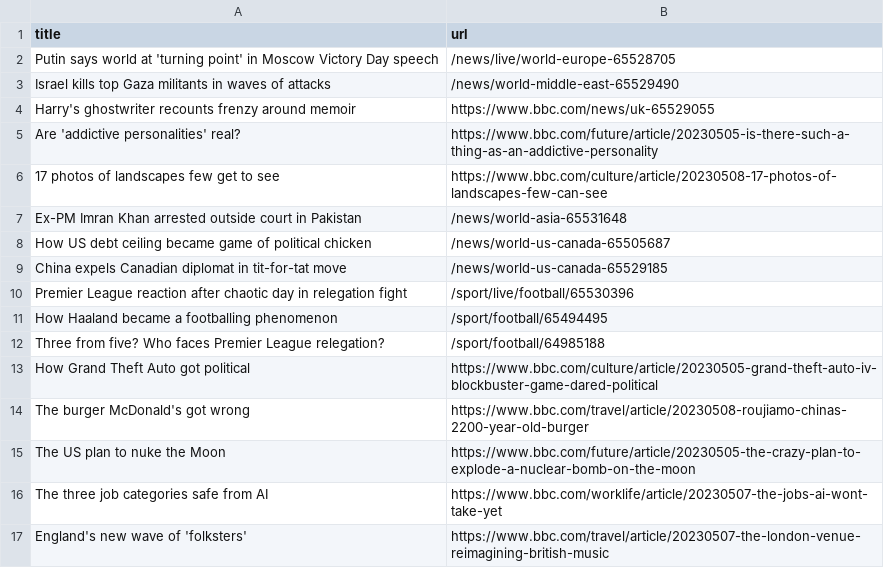
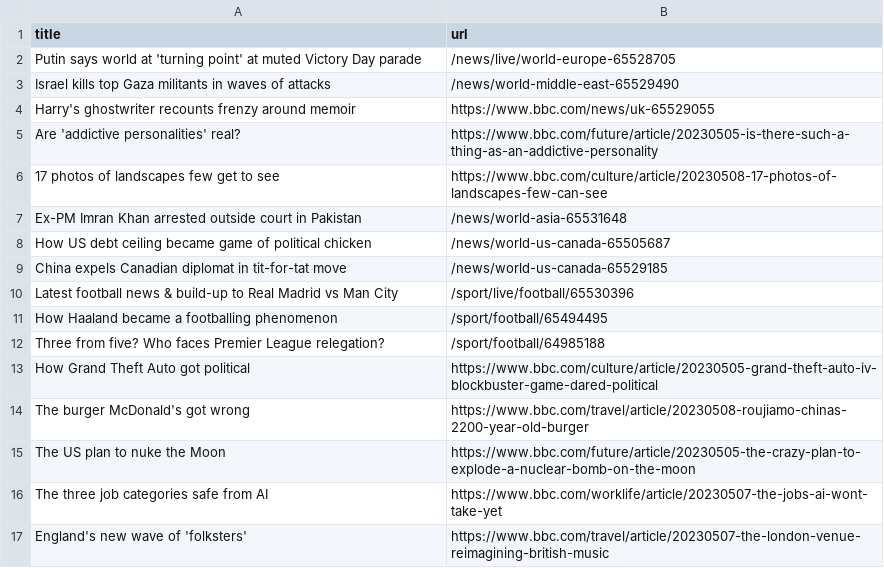
Before and after one commit to Danihisp/automatic-scraper-bbc-main, a CSV file: bbc.csv, drawn as a sheet; only a part is shown.

```diff
--- a/bbc.csv
+++ b/bbc.csv
@@ -1,3 +1,3 @@
 title,url
-Putin says world at 'turning point' in Moscow Victory Day speech,/news/live/world-europe-65528705
+Putin says world at 'turning point' at muted Victory Day parade,/news/live/world-europe-65528705
 Israel kills top Gaza militants in waves of attacks,/news/world-middle-east-65529490
@@ -9,3 +9,3 @@ How US debt ceiling became game of political chicken,/news/world-us-canada-65505
 China expels Canadian diplomat in tit-for-tat move,/news/world-us-canada-65529185
-Premier League reaction after chaotic day in relegation fight,/sport/live/football/65530396
+Latest football news & build-up to Real Madrid vs Man City,/sport/live/football/65530396
 How Haaland became a footballing phenomenon,/sport/football/65494495
```
